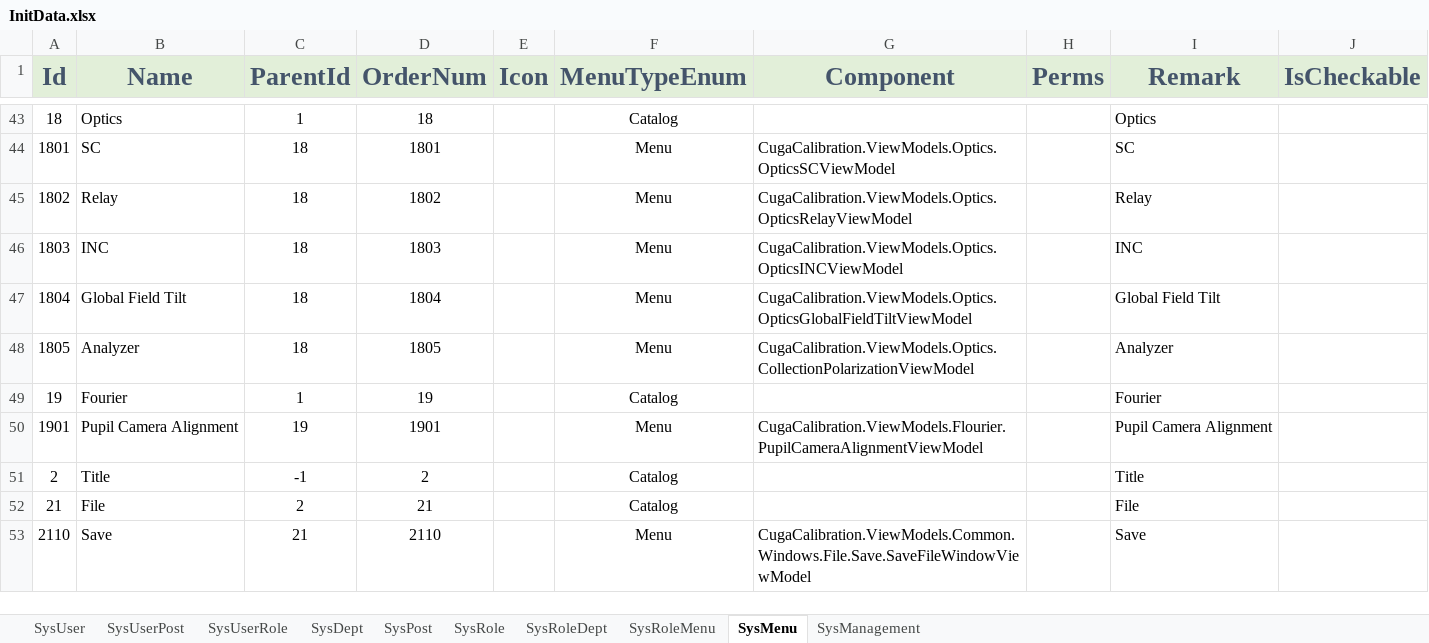
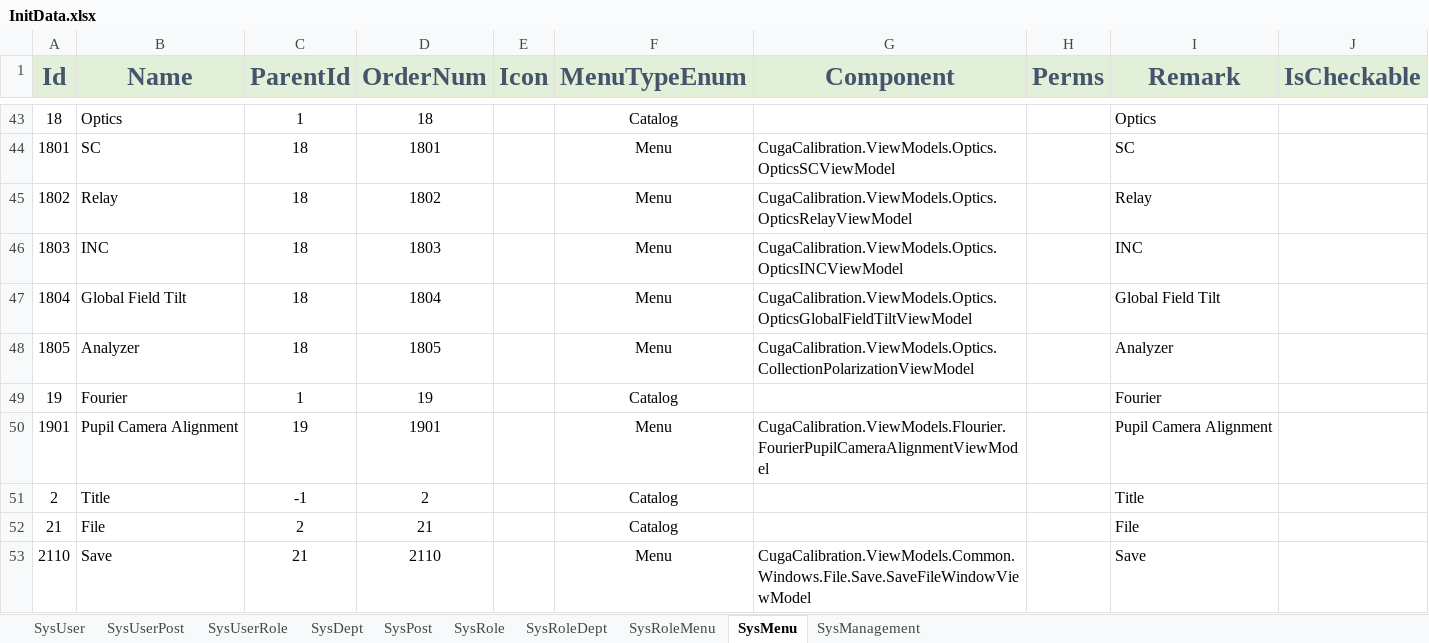
Before and after one commit to semix-global/netcore_semix_cuga_calibration, an Excel workbook: Sources/Cuga-Calibration-Solution/Assets/Data/InitData.xlsx, sheet SysMenu, drawn as a sheet; only a part is shown, gaps mark what is left out; values as stored, in another font and other column widths than the file's, no borders; the diff names each change by its address in the sheet, - before the commit and + after, or states it on an @@ line.

Commit message:
#196 命名规范化 添加 Fourier

```diff
--- a/Sources/Cuga-Calibration-Solution/Assets/Data/InitData.xlsx (sheet SysMenu)
+++ b/Sources/Cuga-Calibration-Solution/Assets/Data/InitData.xlsx (sheet SysMenu)
-G50 (Component): CugaCalibration.ViewModels.Flourier.PupilCameraAlignmentViewModel
+G50 (Component): CugaCalibration.ViewModels.Flourier.FourierPupilCameraAlignmentViewModel
```
Also changed, not shown: 11 other files.
